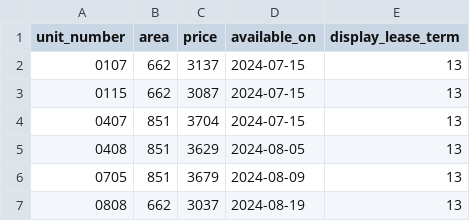
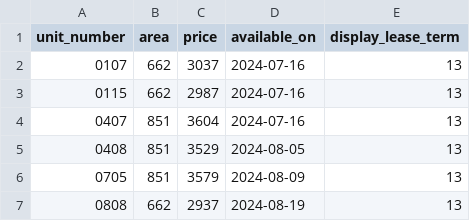
Before and after one commit to hellomikelo/apt-price-tracker, a CSV file: old_prices_peartree.csv, drawn as a sheet.

```diff
--- a/old_prices_peartree.csv
+++ b/old_prices_peartree.csv
@@ -1,7 +1,7 @@
 unit_number,area,price,available_on,display_lease_term
-0107,662,3137,2024-07-15,13
-0115,662,3087,2024-07-15,13
-0407,851,3704,2024-07-15,13
-0408,851,3629,2024-08-05,13
-0705,851,3679,2024-08-09,13
-0808,662,3037,2024-08-19,13
+0107,662,3037,2024-07-16,13
+0115,662,2987,2024-07-16,13
+0407,851,3604,2024-07-16,13
+0408,851,3529,2024-08-05,13
+0705,851,3579,2024-08-09,13
+0808,662,2937,2024-08-19,13
```
